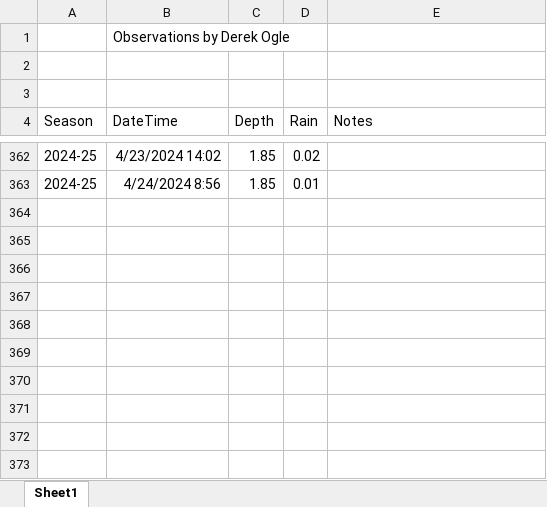
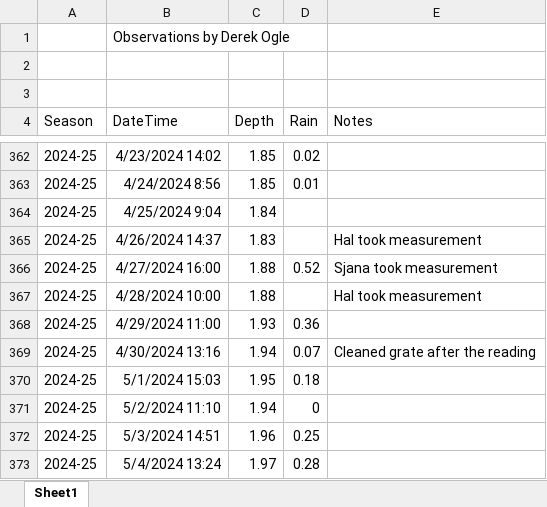
Before and after one commit to droglenc/droglenc.github.io, an Excel workbook: portfolio/posts/_data/Flynn_Dam_Heights.xlsx, sheet Sheet1, drawn as a sheet; only a part is shown, gaps mark what is left out; values as stored, in another font and other column widths than the file's, no borders; the diff names each change by its address in the sheet, - before the commit and + after, or states it on an @@ line.

```diff
--- a/portfolio/posts/_data/Flynn_Dam_Heights.xlsx (sheet Sheet1)
+++ b/portfolio/posts/_data/Flynn_Dam_Heights.xlsx (sheet Sheet1)
+row 364: 2024-25 | 4/25/2024 9:04 | 1.84
+row 365: 2024-25 | 4/26/2024 14:37 | 1.83 |  | Hal took measurement
+row 366: 2024-25 | 4/27/2024 16:00 | 1.88 | 0.52 | Sjana took measurement
+row 367: 2024-25 | 4/28/2024 10:00 | 1.88 |  | Hal took measurement
+row 368: 2024-25 | 4/29/2024 11:00 | 1.93 | 0.36
+row 369: 2024-25 | 4/30/2024 13:16 | 1.94 | 0.07 | Cleaned grate after the reading
+row 370: 2024-25 | 5/1/2024 15:03 | 1.95 | 0.18
+row 371: 2024-25 | 5/2/2024 11:10 | 1.94 | 0
+row 372: 2024-25 | 5/3/2024 14:51 | 1.96 | 0.25
+row 373: 2024-25 | 5/4/2024 13:24 | 1.97 | 0.28
```
Also changed, not shown: 19 other files.
